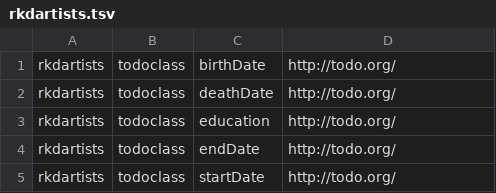
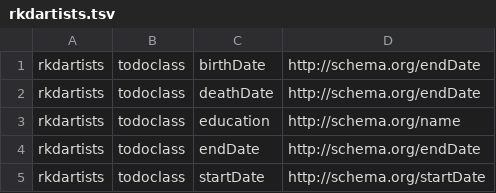
Before and after one commit to dbpedia/dnkg-pilot, a TSV file: stats/rkdartists.tsv, drawn as a sheet.

```diff
--- a/stats/rkdartists.tsv
+++ b/stats/rkdartists.tsv
@@ -1,5 +1,5 @@
-rkdartists	todoclass	birthDate	http://todo.org/
-rkdartists	todoclass	deathDate	http://todo.org/
-rkdartists	todoclass	education	http://todo.org/
-rkdartists	todoclass	endDate	http://todo.org/
-rkdartists	todoclass	startDate	http://todo.org/
+rkdartists	todoclass	birthDate	http://schema.org/endDate
+rkdartists	todoclass	deathDate	http://schema.org/endDate
+rkdartists	todoclass	education	http://schema.org/name
+rkdartists	todoclass	endDate	http://schema.org/endDate
+rkdartists	todoclass	startDate	http://schema.org/startDate
```
Also changed, not shown: stats/kadaster.tsv, 1 other file.
